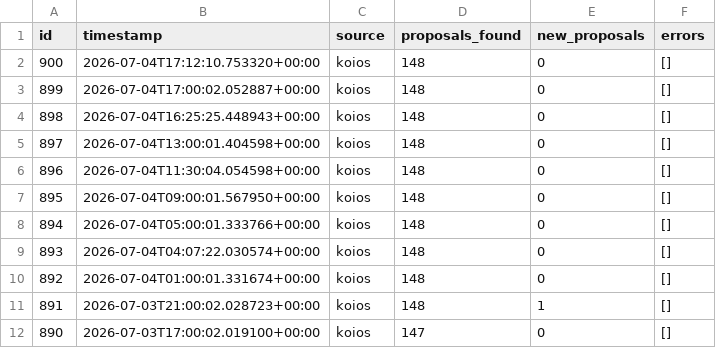
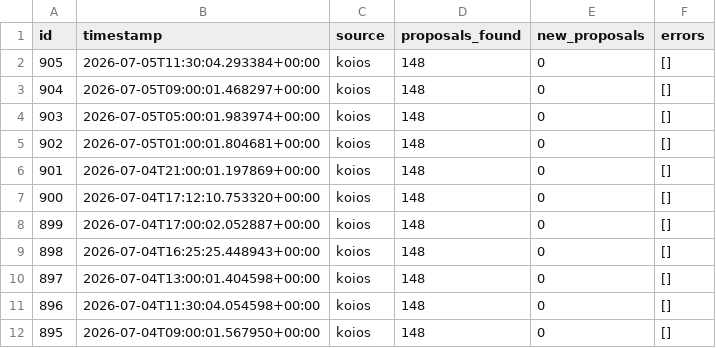
Before and after one commit to BEACNpool/beacn-drep-resources, a CSV file: data/input/governance/governance_poll_runs.csv, drawn as a sheet; only a part is shown; the shorter side is filled out with more unchanged rows; the diff names each change by its address in the sheet, - before the commit and + after, or states it on an @@ line.

Commit message:
data: governance snapshot 2026-07-05T11:52:20Z

```diff
--- a/data/input/governance/governance_poll_runs.csv
+++ b/data/input/governance/governance_poll_runs.csv
+row 2: 905 | 2026-07-05T11:30:04.293384+00:00 | koios | 148 | 0 | []
+row 3: 904 | 2026-07-05T09:00:01.468297+00:00 | koios | 148 | 0 | []
+row 4: 903 | 2026-07-05T05:00:01.983974+00:00 | koios | 148 | 0 | []
+row 5: 902 | 2026-07-05T01:00:01.804681+00:00 | koios | 148 | 0 | []
+row 6: 901 | 2026-07-04T21:00:01.197869+00:00 | koios | 148 | 0 | []
```
Also changed, not shown: data/input/governance/anchor_documents_index.csv, data/input/governance/governance_actions_active.csv, 7 other files.
